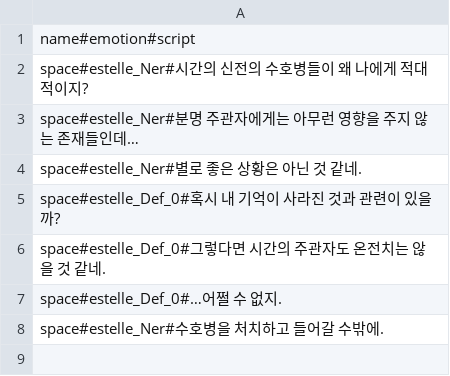
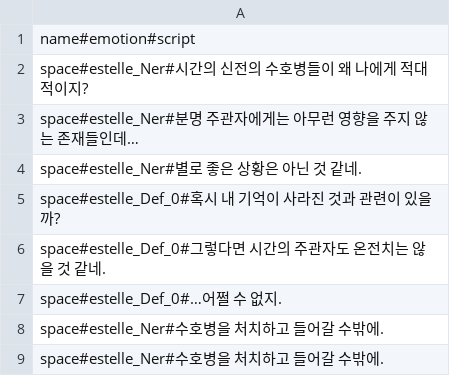
Before and after one commit to ePEa1/Project-M, a CSV file: Assets/Resources/CSV/DGR_script_2.csv, drawn as a sheet.

```diff
--- a/Assets/Resources/CSV/DGR_script_2.csv
+++ b/Assets/Resources/CSV/DGR_script_2.csv
@@ -8 +8,2 @@ space#estelle_Def_0#…어쩔 수 없지.
 space#estelle_Ner#수호병을 처치하고 들어갈 수밖에.
+space#estelle_Ner#수호병을 처치하고 들어갈 수밖에.
```
Also changed, not shown: Assets/Resources/CSV/DGR_script_1.csv, Assets/Resources/CSV/DGR_script_3.csv, 13 other files.
